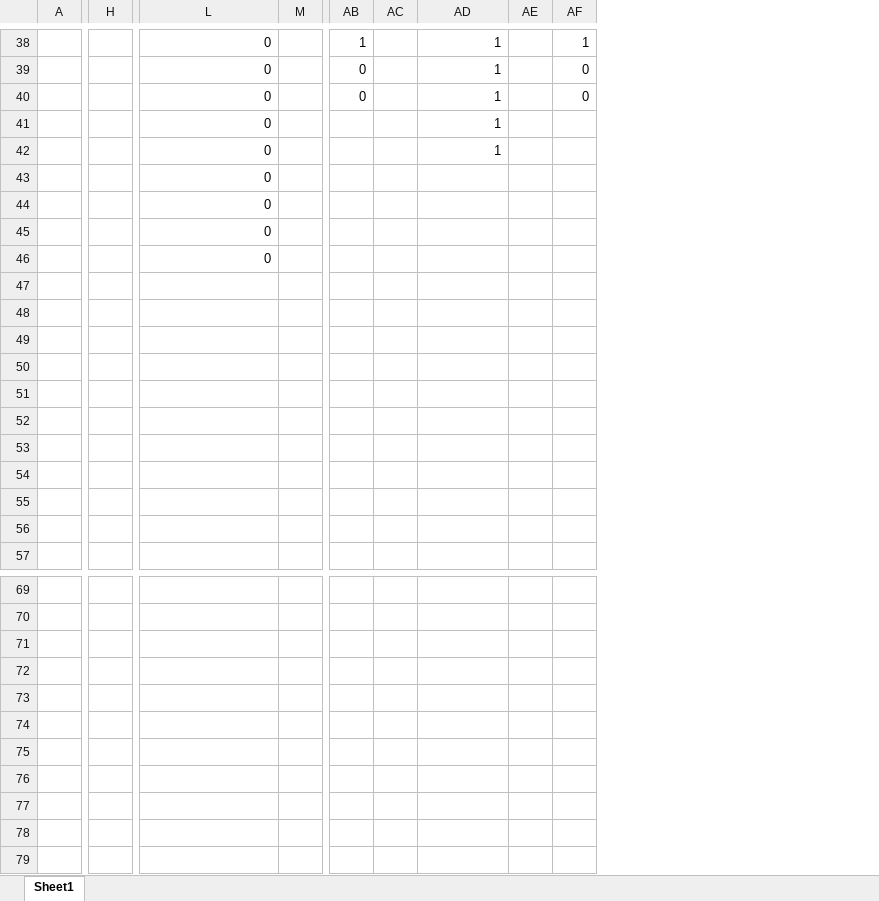
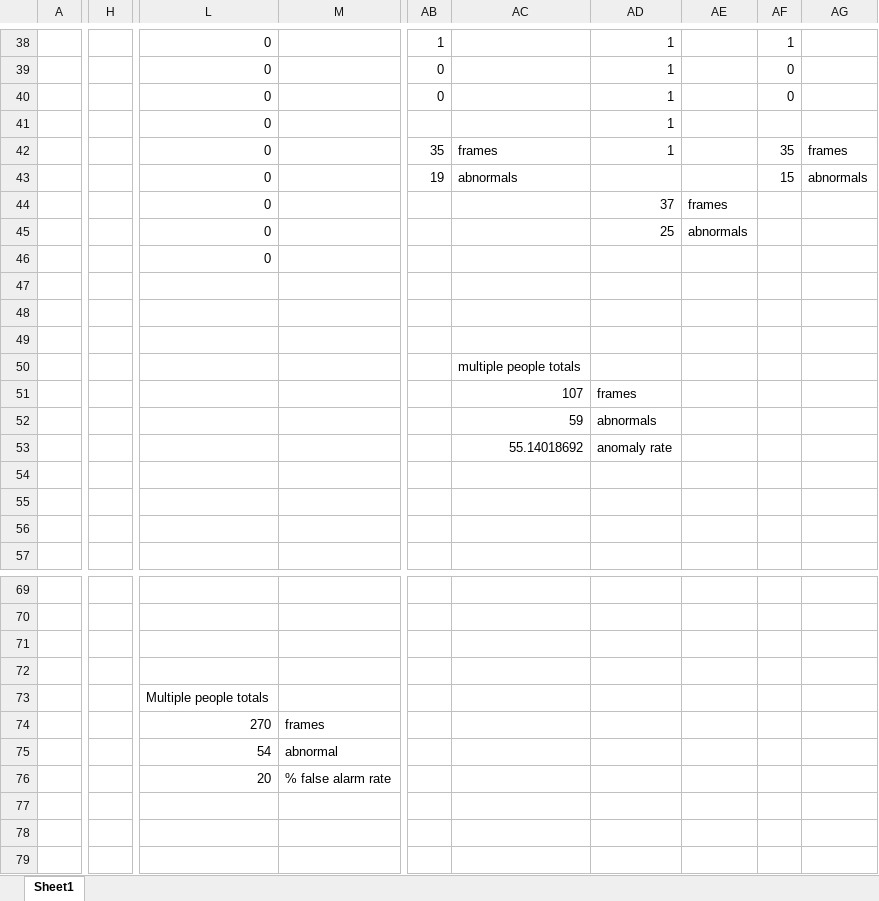
Before and after one commit to kjones66/SmartCamera, an Excel workbook: SrProject/score.xlsx, sheet Sheet1, drawn as a sheet; only a part is shown, gaps mark what is left out; values as stored, in another font and other column widths than the file's, no borders; removed rows and columns are numbered as before the commit, all else as after; the diff covers the shown part only; the diff names each change by its address in the sheet, - before the commit and + after, or states it on an @@ line.

```diff
--- a/SrProject/score.xlsx (sheet Sheet1)
+++ b/SrProject/score.xlsx (sheet Sheet1)
-column H, empty
+column H, empty
-column M, empty
+column M, rows 74-76: frames | abnormal | % false alarm rate
-column AC, empty
+column AC, rows 42-53: frames | abnormals |  |  |  |  |  |  | multiple people totals | 107 | 59 | 55.14018692
-column AE, empty
+column AE, rows 44-45: frames | abnormals
+column AG, rows 42-43: frames | abnormals
-AB42: (empty)
+AB42: 35
-AF42: (empty)
+AF42: 35
-AB43: (empty)
+AB43: 19
-AF43: (empty)
+AF43: 15
-AD44: (empty)
+AD44: 37
-AD45: (empty)
+AD45: 25
-AD51: (empty)
+AD51: frames
-AD52: (empty)
+AD52: abnormals
-AD53: (empty)
+AD53: anomaly rate
-L73: (empty)
+L73: Multiple people totals
-L74: (empty)
+L74: 270
-L75: (empty)
+L75: 54
-L76: (empty)
+L76: 20
```
Also changed, not shown: 4 added rows, 2 removed rows and 18 edited cells elsewhere in this sheet, formulas that keep their value.
